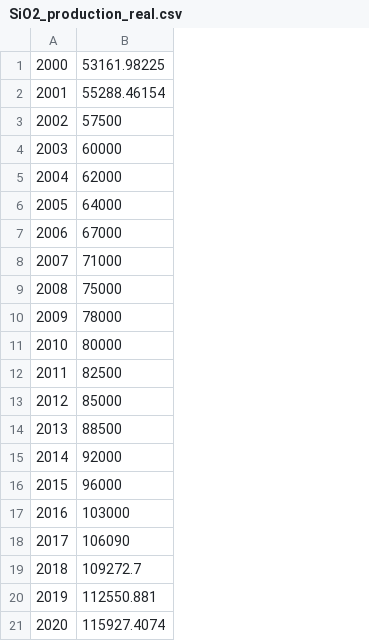
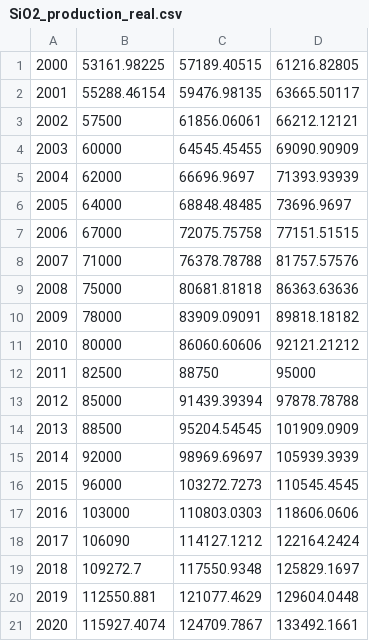
Before and after one commit to JiajiaZheng/vintage_model, a CSV file: data/SiO2_production_real.csv, drawn as a sheet; the diff names each change by its address in the sheet, - before the commit and + after, or states it on an @@ line.

Commit message:
raw data updates

```diff
--- a/data/SiO2_production_real.csv
+++ b/data/SiO2_production_real.csv
+column C, rows 1-21: 57189.40515 | 59476.98135 | 61856.06061 | 64545.45455 | 66696.9697 | 68848.48485 | 72075.75758 | 76378.78788 | 80681.81818 | 83909.09091 | 86060.60606 | 88750 | 91439.39394 | 95204.54545 | 98969.69697 | 103272.7273 | 110803.0303 | 114127.1212 | 117550.9348 | 121077.4629 | 124709.7867
+column D, rows 1-21: 61216.82805 | 63665.50117 | 66212.12121 | 69090.90909 | 71393.93939 | 73696.9697 | 77151.51515 | 81757.57576 | 86363.63636 | 89818.18182 | 92121.21212 | 95000 | 97878.78788 | 101909.0909 | 105939.3939 | 110545.4545 | 118606.0606 | 122164.2424 | 125829.1697 | 129604.0448 | 133492.1661
```
Also changed, not shown: data/Fe_production_real.csv, data/TiO2_production_real.csv.
